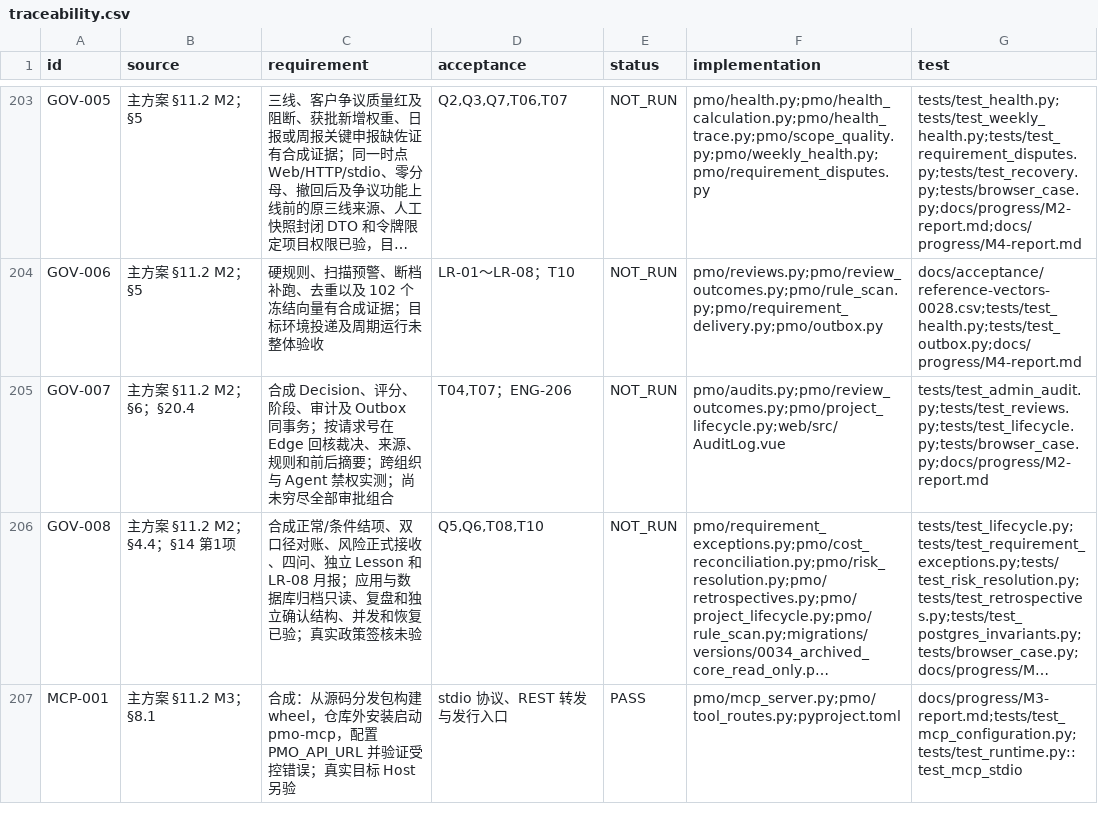
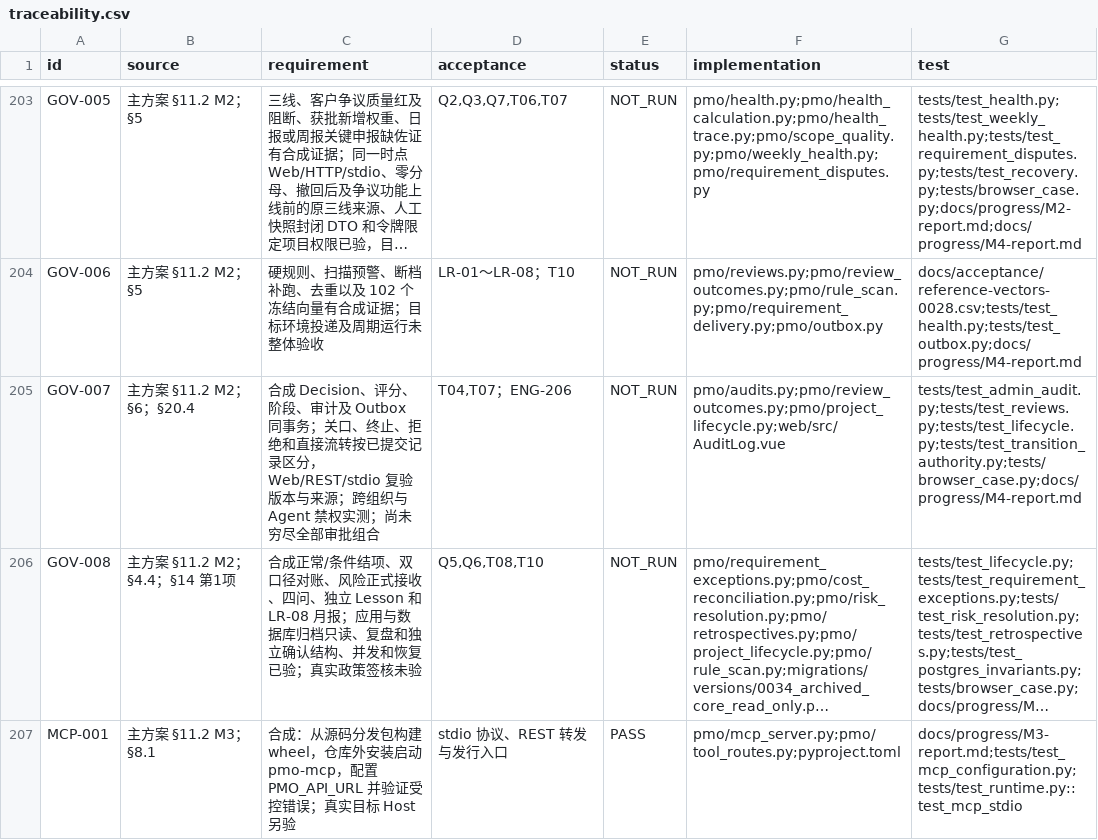
Before and after one commit to Changxin-YR/PM, a CSV file: docs/acceptance/traceability.csv, drawn as a sheet; only a part is shown, gaps mark what is left out; long unchanged cells end in …; the diff covers the shown part only; the diff names each change by its address in the sheet, - before the commit and + after, or states it on an @@ line.

```diff
--- a/docs/acceptance/traceability.csv
+++ b/docs/acceptance/traceability.csv
-C205 (requirement): …同事务；按请求号在 Edge 回核裁决、来源、规则和前后摘要；跨组织…
+C205 (requirement): …同事务；关口、终止、拒绝和直接流转按已提交记录区分，Web/REST/stdio 复验版本与来源；跨组织…
-G205 (test): tests/test_admin_audit.py;tests/test_reviews.py;tests/test_lifecycle.py;tests/browser_case.py;docs/progress/M2-report.md
+G205 (test): tests/test_admin_audit.py;tests/test_reviews.py;tests/test_lifecycle.py;tests/test_transition_authority.py;tests/browser_case.py;docs/progress/M4-report.md
```
Also changed, not shown: 6 edited cells elsewhere in this file, 12 other files.
